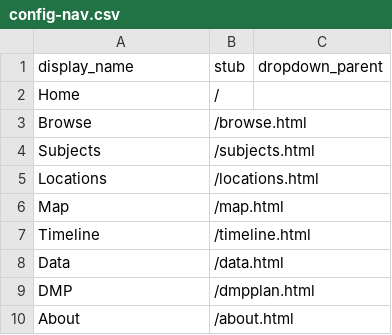
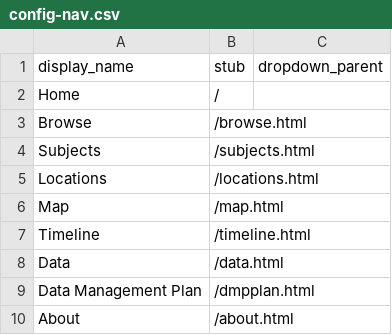
Before and after one commit to LIBDSCI350m-Fall25/group2, a CSV file: _data/config-nav.csv, drawn as a sheet.

Commit message:
Update config-nav.csv

```diff
--- a/_data/config-nav.csv
+++ b/_data/config-nav.csv
@@ -8,3 +8,3 @@ Timeline,/timeline.html
 Data,/data.html
-DMP,/dmpplan.html
+Data Management Plan,/dmpplan.html
 About,/about.html
```
